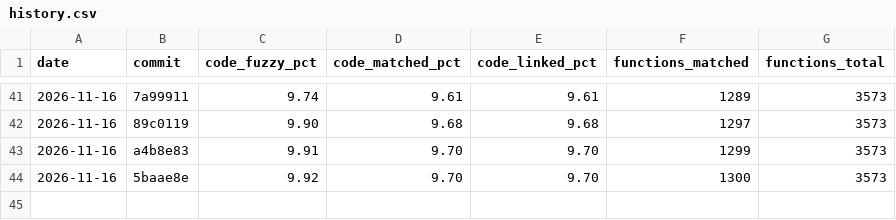
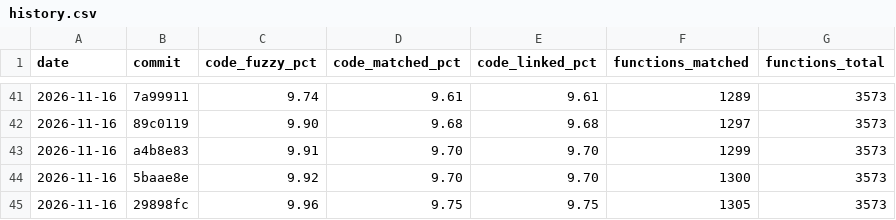
Before and after one commit to YggdrasziI/mhfu-decomp, a CSV file: progress/ULES01213/history.csv, drawn as a sheet; only a part is shown, gaps mark what is left out; the diff names each change by its address in the sheet, - before the commit and + after, or states it on an @@ line.

Commit message:
Progress: 1305 functions

```diff
--- a/progress/ULES01213/history.csv
+++ b/progress/ULES01213/history.csv
+row 45: 2026-11-16 | 29898fc | 9.96 | 9.75 | 9.75 | 1305 | 3573
```
Also changed, not shown: 4 other files.
